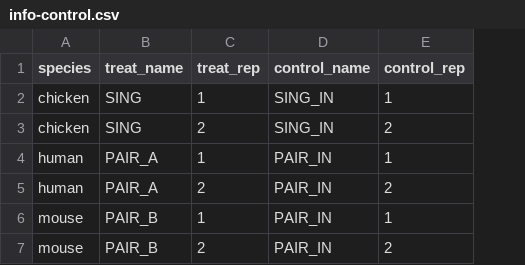
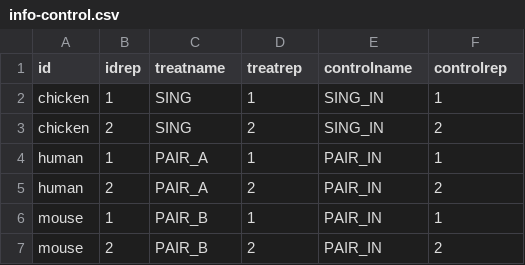
Before and after one commit to pittachalk/chipseq-smk, a CSV file: info-control.csv, drawn as a sheet; addresses are those after the commit; the diff names each change by its address in the sheet, - before the commit and + after, or states it on an @@ line.

```diff
--- a/info-control.csv
+++ b/info-control.csv
+column B (idrep), rows 2-7: 1 | 2 | 1 | 2 | 1 | 2
-A1: species
+A1: id
-C1: treat_name
+C1: treatname
-D1: treat_rep
+D1: treatrep
-E1: control_name
+E1: controlname
-F1: control_rep
+F1: controlrep
```
Also changed, not shown: 1 other file.
